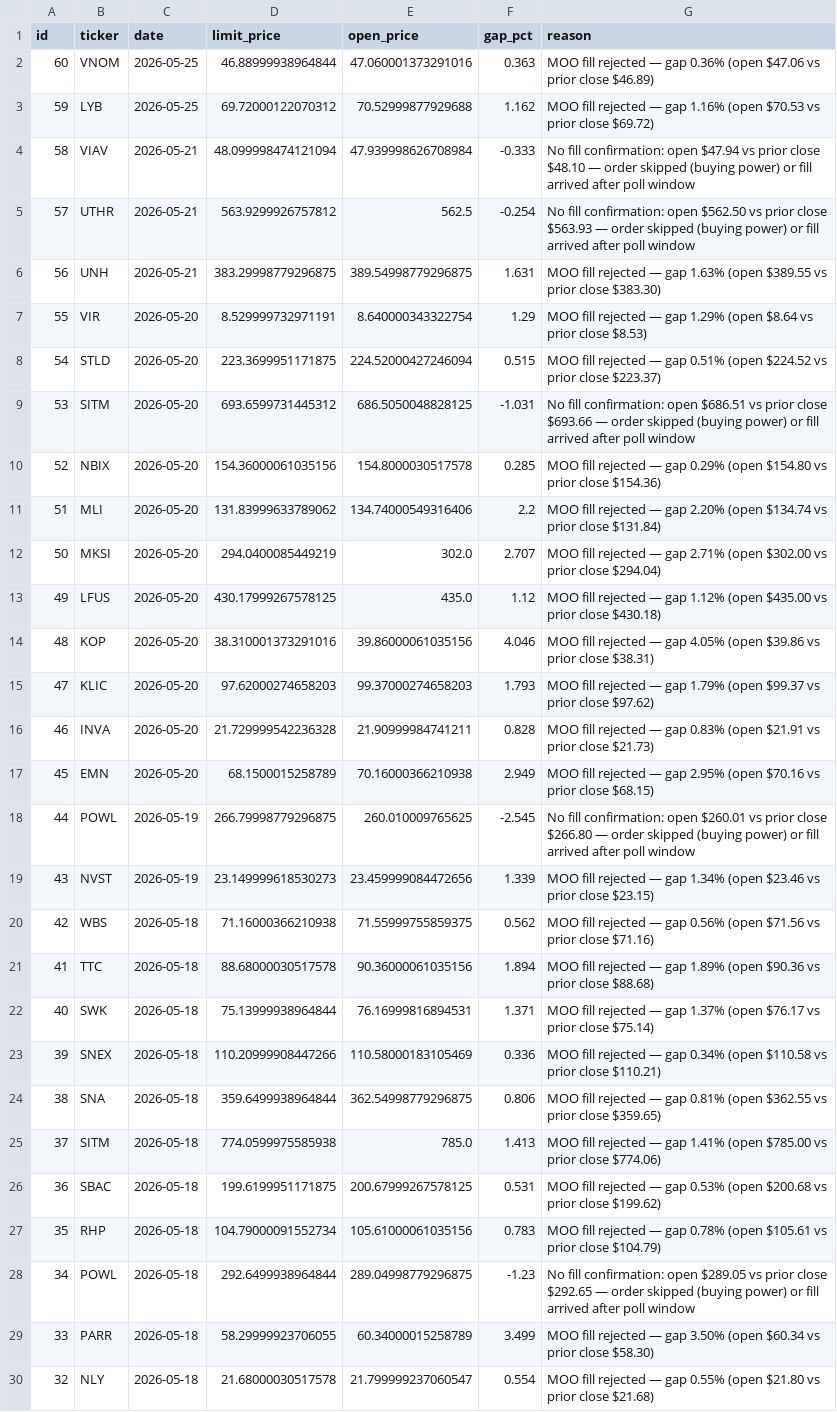
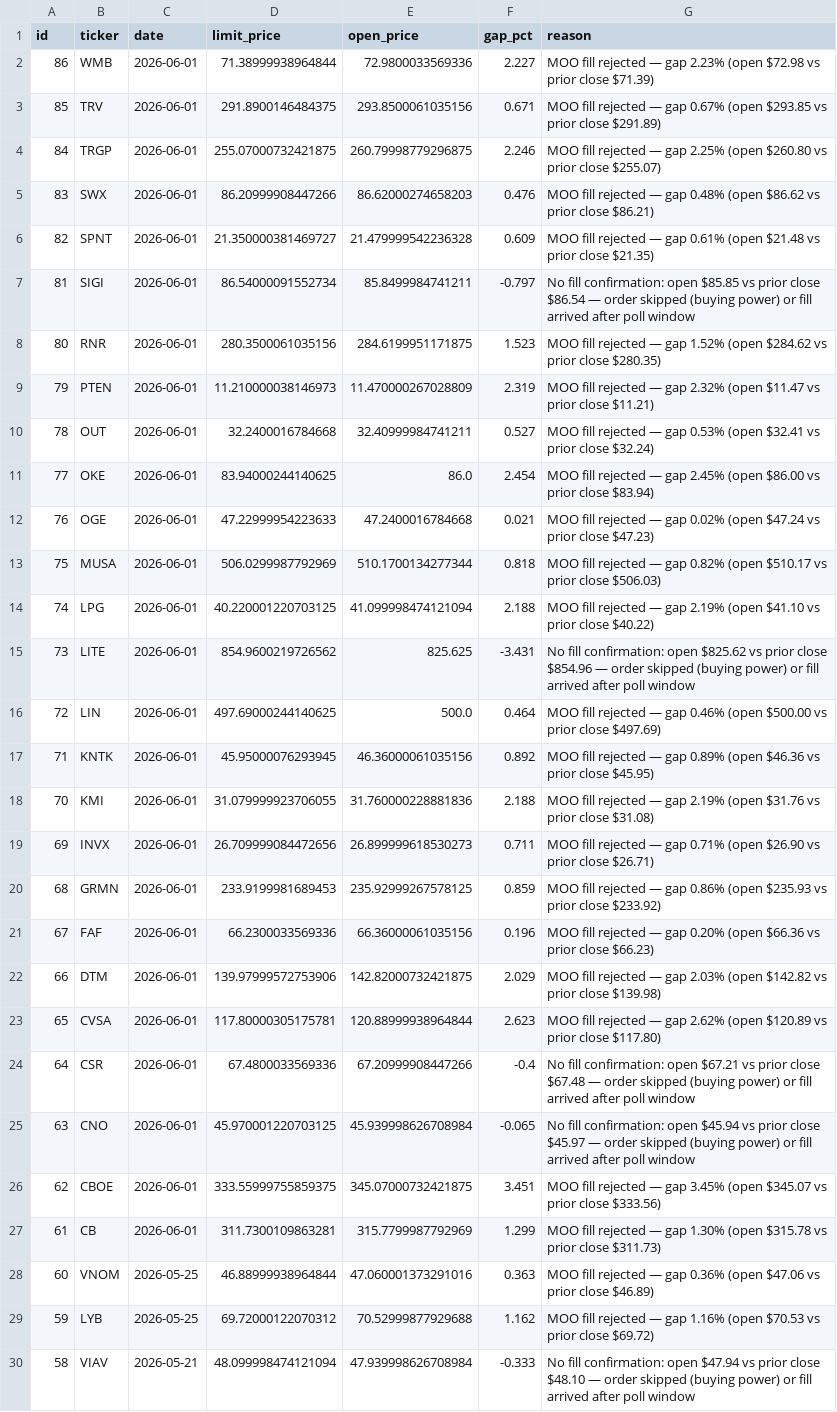
Before and after one commit to ckurau/naive-mean-reversion, a CSV file: paper_trading/rejections.csv, drawn as a sheet; only a part is shown; the shorter side is filled out with more unchanged rows; the diff covers the shown part only; the diff names each change by its address in the sheet, - before the commit and + after, or states it on an @@ line.

Commit message:
paper trading update 2026-06-01

```diff
--- a/paper_trading/rejections.csv
+++ b/paper_trading/rejections.csv
+row 2: 86 | WMB | 2026-06-01 | 71.38999938964844 | 72.9800033569336 | 2.227 | MOO fill rejected — gap 2.23% (open $72.98 vs prior close $71.39)
+row 3: 85 | TRV | 2026-06-01 | 291.8900146484375 | 293.8500061035156 | 0.671 | MOO fill rejected — gap 0.67% (open $293.85 vs prior close $291.89)
+row 4: 84 | TRGP | 2026-06-01 | 255.07000732421875 | 260.79998779296875 | 2.246 | MOO fill rejected — gap 2.25% (open $260.80 vs prior close $255.07)
+row 5: 83 | SWX | 2026-06-01 | 86.20999908447266 | 86.62000274658203 | 0.476 | MOO fill rejected — gap 0.48% (open $86.62 vs prior close $86.21)
+row 6: 82 | SPNT | 2026-06-01 | 21.350000381469727 | 21.479999542236328 | 0.609 | MOO fill rejected — gap 0.61% (open $21.48 vs prior close $21.35)
+row 7: 81 | SIGI | 2026-06-01 | 86.54000091552734 | 85.8499984741211 | -0.797 | No fill confirmation: open $85.85 vs prior close $86.54 — order skipped (buying power) or fill arrived after poll window
+row 8: 80 | RNR | 2026-06-01 | 280.3500061035156 | 284.6199951171875 | 1.523 | MOO fill rejected — gap 1.52% (open $284.62 vs prior close $280.35)
+row 9: 79 | PTEN | 2026-06-01 | 11.210000038146973 | 11.470000267028809 | 2.319 | MOO fill rejected — gap 2.32% (open $11.47 vs prior close $11.21)
+row 10: 78 | OUT | 2026-06-01 | 32.2400016784668 | 32.40999984741211 | 0.527 | MOO fill rejected — gap 0.53% (open $32.41 vs prior close $32.24)
+row 11: 77 | OKE | 2026-06-01 | 83.94000244140625 | 86.0 | 2.454 | MOO fill rejected — gap 2.45% (open $86.00 vs prior close $83.94)
+row 12: 76 | OGE | 2026-06-01 | 47.22999954223633 | 47.2400016784668 | 0.021 | MOO fill rejected — gap 0.02% (open $47.24 vs prior close $47.23)
+row 13: 75 | MUSA | 2026-06-01 | 506.0299987792969 | 510.1700134277344 | 0.818 | MOO fill rejected — gap 0.82% (open $510.17 vs prior close $506.03)
+row 14: 74 | LPG | 2026-06-01 | 40.220001220703125 | 41.099998474121094 | 2.188 | MOO fill rejected — gap 2.19% (open $41.10 vs prior close $40.22)
+row 15: 73 | LITE | 2026-06-01 | 854.9600219726562 | 825.625 | -3.431 | No fill confirmation: open $825.62 vs prior close $854.96 — order skipped (buying power) or fill arrived after poll window
+row 16: 72 | LIN | 2026-06-01 | 497.69000244140625 | 500.0 | 0.464 | MOO fill rejected — gap 0.46% (open $500.00 vs prior close $497.69)
+row 17: 71 | KNTK | 2026-06-01 | 45.95000076293945 | 46.36000061035156 | 0.892 | MOO fill rejected — gap 0.89% (open $46.36 vs prior close $45.95)
+row 18: 70 | KMI | 2026-06-01 | 31.079999923706055 | 31.760000228881836 | 2.188 | MOO fill rejected — gap 2.19% (open $31.76 vs prior close $31.08)
+row 19: 69 | INVX | 2026-06-01 | 26.709999084472656 | 26.899999618530273 | 0.711 | MOO fill rejected — gap 0.71% (open $26.90 vs prior close $26.71)
+row 20: 68 | GRMN | 2026-06-01 | 233.9199981689453 | 235.92999267578125 | 0.859 | MOO fill rejected — gap 0.86% (open $235.93 vs prior close $233.92)
+row 21: 67 | FAF | 2026-06-01 | 66.2300033569336 | 66.36000061035156 | 0.196 | MOO fill rejected — gap 0.20% (open $66.36 vs prior close $66.23)
+row 22: 66 | DTM | 2026-06-01 | 139.97999572753906 | 142.82000732421875 | 2.029 | MOO fill rejected — gap 2.03% (open $142.82 vs prior close $139.98)
+row 23: 65 | CVSA | 2026-06-01 | 117.80000305175781 | 120.88999938964844 | 2.623 | MOO fill rejected — gap 2.62% (open $120.89 vs prior close $117.80)
+row 24: 64 | CSR | 2026-06-01 | 67.4800033569336 | 67.20999908447266 | -0.4 | No fill confirmation: open $67.21 vs prior close $67.48 — order skipped (buying power) or fill arrived after poll window
+row 25: 63 | CNO | 2026-06-01 | 45.970001220703125 | 45.939998626708984 | -0.065 | No fill confirmation: open $45.94 vs prior close $45.97 — order skipped (buying power) or fill arrived after poll window
+row 26: 62 | CBOE | 2026-06-01 | 333.55999755859375 | 345.07000732421875 | 3.451 | MOO fill rejected — gap 3.45% (open $345.07 vs prior close $333.56)
+row 27: 61 | CB | 2026-06-01 | 311.7300109863281 | 315.7799987792969 | 1.299 | MOO fill rejected — gap 1.30% (open $315.78 vs prior close $311.73)
```
Also changed, not shown: 1 removed row elsewhere in this file, paper_trading/open_positions.csv, paper_trading/trades.csv, 1 other file.
